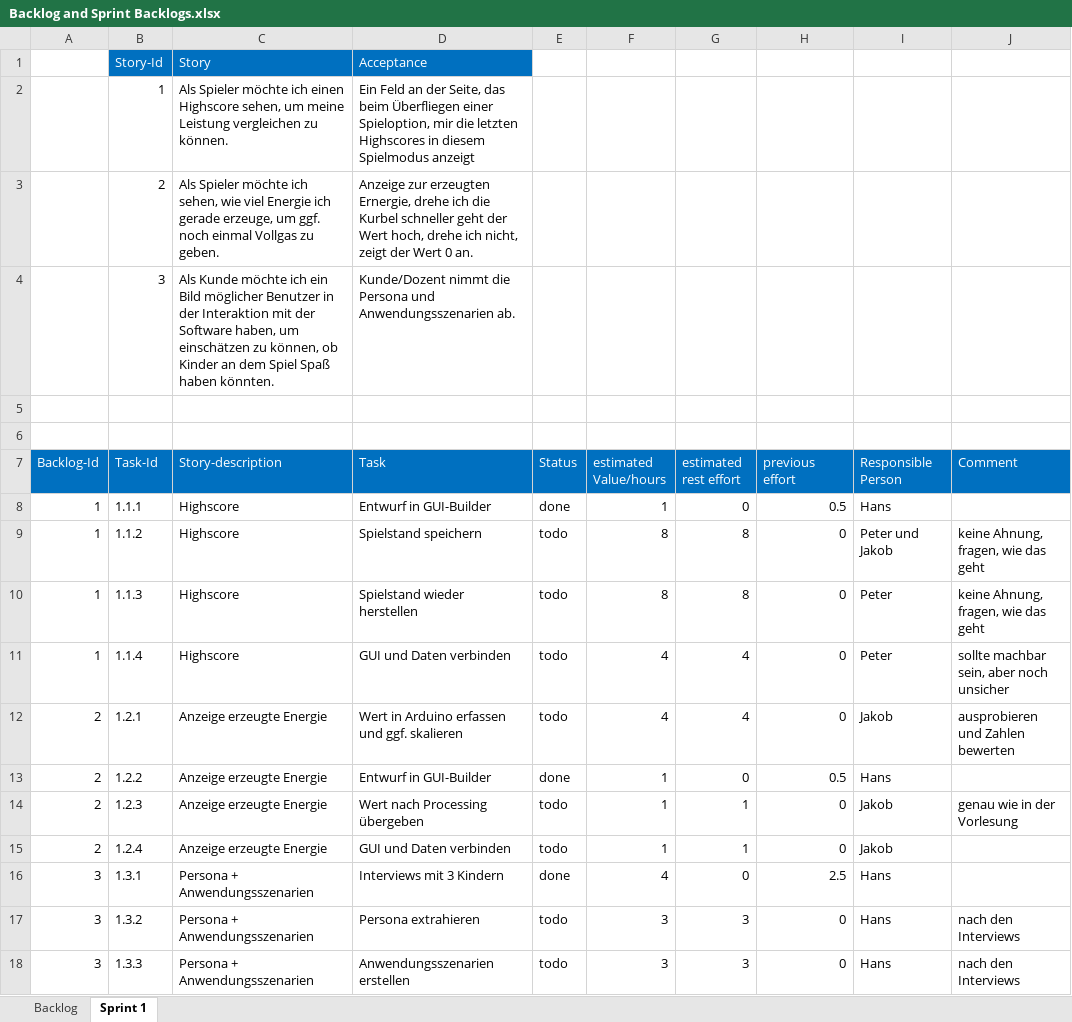
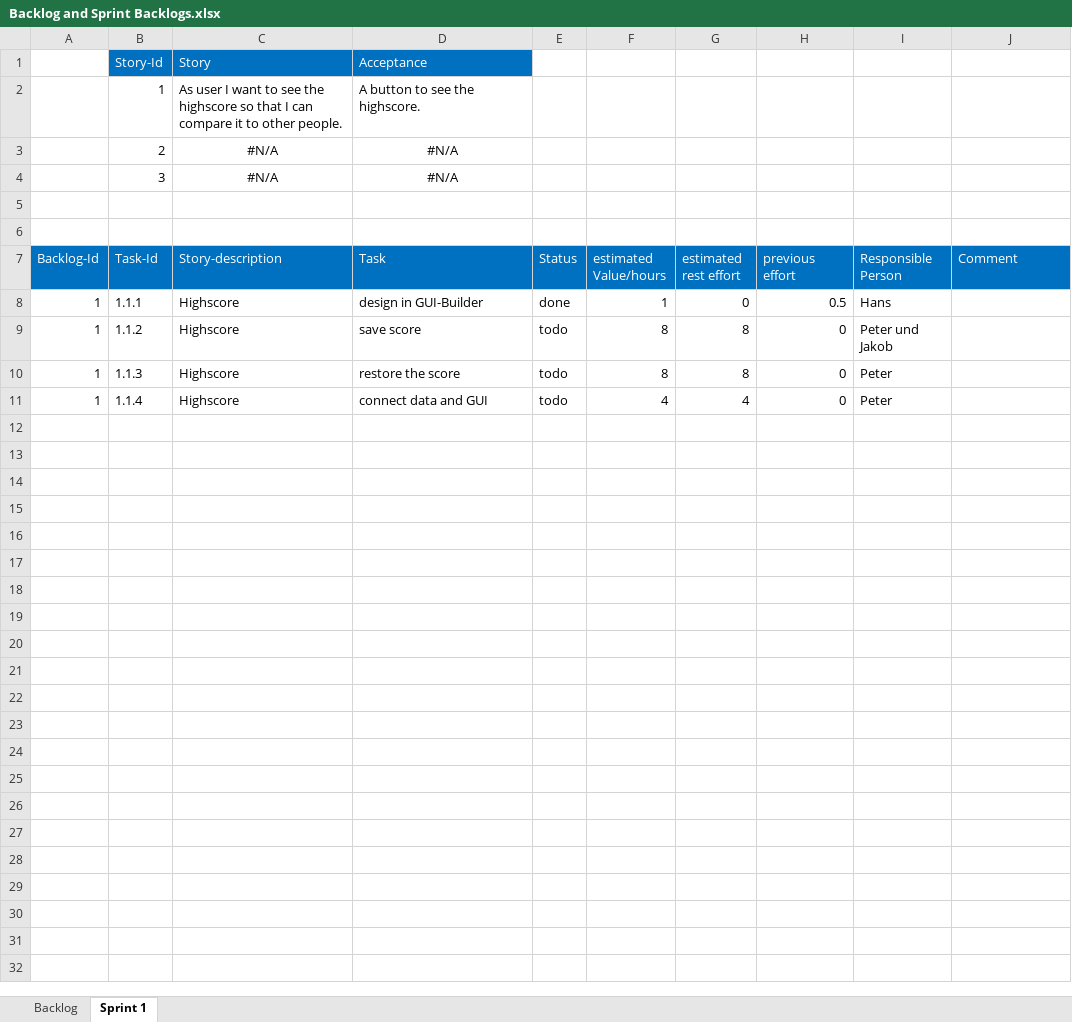
Before and after one commit to jontelarsson94/DVA313-Solar-Energy, an Excel workbook: Projectmanagement/Backlog and Sprint Backlogs.xlsx, sheet Sprint 1, drawn as a sheet; values as stored, in another font and other column widths than the file's, no borders; the diff names each change by its address in the sheet, - before the commit and + after, or states it on an @@ line.

```diff
--- a/Projectmanagement/Backlog and Sprint Backlogs.xlsx (sheet Sprint 1)
+++ b/Projectmanagement/Backlog and Sprint Backlogs.xlsx (sheet Sprint 1)
-C2 (Story-description): Als Spieler möchte ich einen Highscore sehen, um meine Leistung vergleichen zu können.
+C2 (Story-description): As user I want to see the highscore so that I can compare it to other people.
-D2 (Task): Ein Feld an der Seite, das beim Überfliegen einer Spieloption, mir die letzten Highscores in diesem Spielmodus anzeigt
+D2 (Task): A button to see the highscore.
-C3 (Story-description): Als Spieler möchte ich sehen, wie viel Energie ich gerade erzeuge, um ggf. noch einmal Vollgas zu geben.
+C3 (Story-description): #N/A
-C3:D4 alignment: left
+C3:D4 alignment: center
-D3 (Task): Anzeige zur erzeugten Ernergie, drehe ich die Kurbel schneller geht der Wert hoch, drehe ich nicht, zeigt der Wert 0 an.
+D3 (Task): #N/A
-C4 (Story-description): Als Kunde möchte ich ein Bild möglicher Benutzer in der Interaktion mit der Software haben, um einschätzen zu können, ob Kinder an dem Spiel Spaß haben könnten.
+C4 (Story-description): #N/A
-D4 (Task): Kunde/Dozent nimmt die Persona und Anwendungsszenarien ab.
+D4 (Task): #N/A
-D8 (Task): Entwurf in GUI-Builder
+D8 (Task): design in GUI-Builder
-D9 (Task): Spielstand speichern
+D9 (Task): save score
-J9:J10 (Comment): keine Ahnung, fragen, wie das geht
+J9:J10 (Comment): (empty)
-D10 (Task): Spielstand wieder herstellen
+D10 (Task): restore the score
-D11 (Task): GUI und Daten verbinden
+D11 (Task): connect data and GUI
-J11 (Comment): sollte machbar sein, aber noch unsicher
+J11 (Comment): (empty)
-row 12: 2 | 1.2.1 | Anzeige erzeugte Energie | Wert in Arduino erfassen und ggf. skalieren | todo | 4 | 4 | 0 | Jakob | ausprobieren und Zahlen bewerten
-row 13: 2 | 1.2.2 | Anzeige erzeugte Energie | Entwurf in GUI-Builder | done | 1 | 0 | 0.5 | Hans
-row 14: 2 | 1.2.3 | Anzeige erzeugte Energie | Wert nach Processing übergeben | todo | 1 | 1 | 0 | Jakob | genau wie in der Vorlesung
-row 15: 2 | 1.2.4 | Anzeige erzeugte Energie | GUI und Daten verbinden | todo | 1 | 1 | 0 | Jakob
-row 16: 3 | 1.3.1 | Persona + Anwendungsszenarien | Interviews mit 3 Kindern | done | 4 | 0 | 2.5 | Hans
-row 17: 3 | 1.3.2 | Persona + Anwendungsszenarien | Persona extrahieren | todo | 3 | 3 | 0 | Hans | nach den Interviews
-row 18: 3 | 1.3.3 | Persona + Anwendungsszenarien | Anwendungsszenarien erstellen | todo | 3 | 3 | 0 | Hans | nach den Interviews
```
Also changed, not shown: sheet Backlog, 1 other file.
